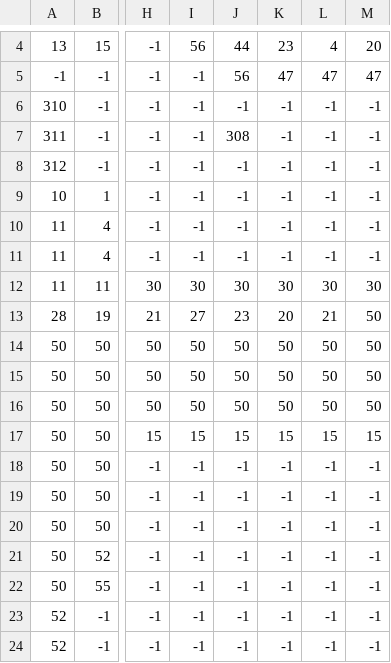
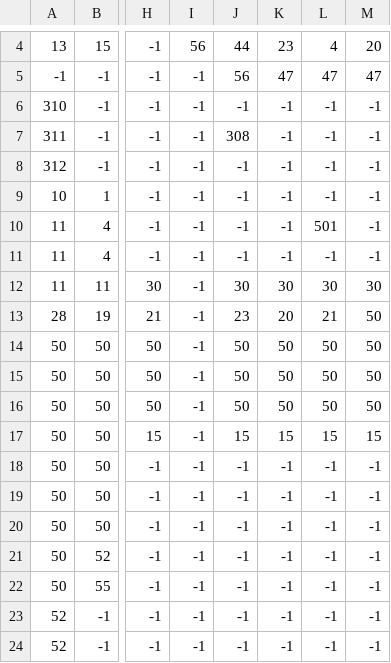
Before and after one commit to ItsJensen316/Crown-of-Courage-Pygame-Project, a CSV file: Level12.csv, drawn as a sheet; only a part is shown, gaps mark what is left out; the diff covers the shown part only; the diff names each change by its address in the sheet, - before the commit and + after, or states it on an @@ line.

```diff
--- a/Level12.csv
+++ b/Level12.csv
-L10: -1
+L10: 501
-I12: 30
+I12: -1
-I13: 27
+I13: -1
-I14:I16: 50
+I14:I16: -1
-I17: 15
+I17: -1
```
Also changed, not shown: 29 edited cells elsewhere in this file, 6 other files.
